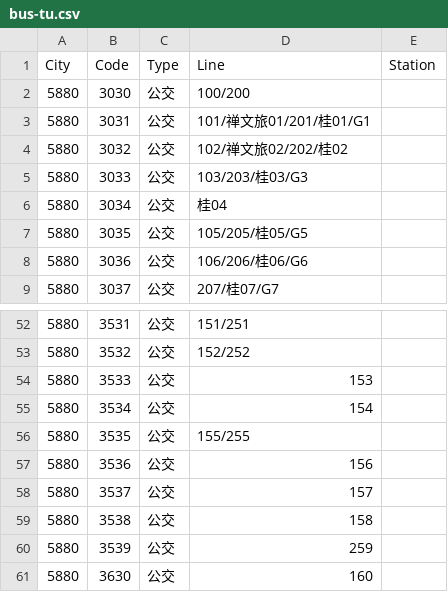
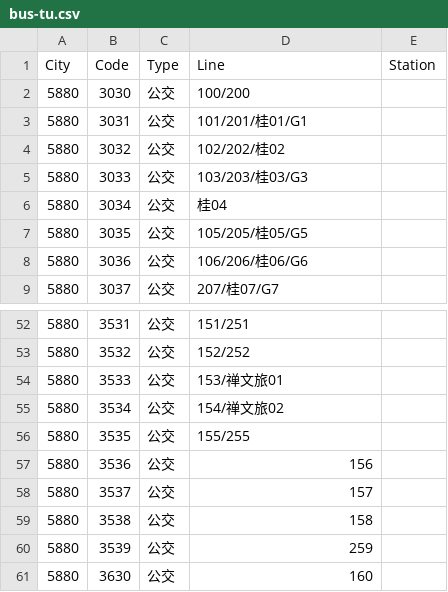
Before and after one commit to HaoTian22/tripreader-data, a CSV file: Guangdong/Foshan/bus-tu.csv, drawn as a sheet; only a part is shown, gaps mark what is left out.

Commit message:
Update bus and metro data for various cities; add new bus file for Suzhou

```diff
--- a/Guangdong/Foshan/bus-tu.csv
+++ b/Guangdong/Foshan/bus-tu.csv
@@ -2,4 +2,4 @@ City,Code,Type,Line,Station
 5880,3030,公交,100/200,
-5880,3031,公交,101/禅文旅01/201/桂01/G1,
-5880,3032,公交,102/禅文旅02/202/桂02,
+5880,3031,公交,101/201/桂01/G1,
+5880,3032,公交,102/202/桂02,
 5880,3033,公交,103/203/桂03/G3,
@@ -53,4 +53,4 @@ City,Code,Type,Line,Station
 5880,3532,公交,152/252,
-5880,3533,公交,153,
-5880,3534,公交,154,
+5880,3533,公交,153/禅文旅01,
+5880,3534,公交,154/禅文旅02,
 5880,3535,公交,155/255,
```
Also changed, not shown: Jiangsu/Suzhou/metro-tu.csv, 3 other files.
